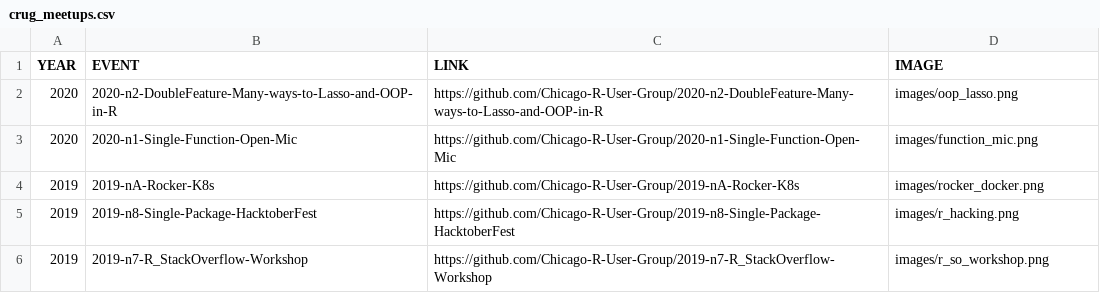
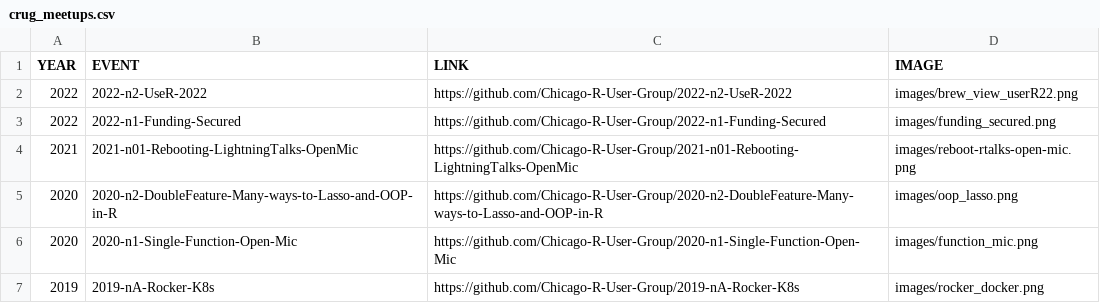
Before and after one commit to Chicago-R-User-Group/Chicago-R-User-Group.github.io, a CSV file: data/crug_meetups.csv, drawn as a sheet; only a part is shown; the shorter side is filled out with more unchanged rows; the diff names each change by its address in the sheet, - before the commit and + after, or states it on an @@ line.

Commit message:
Update home page with latest meetups

```diff
--- a/data/crug_meetups.csv
+++ b/data/crug_meetups.csv
+row 2: 2022 | 2022-n2-UseR-2022 | https://github.com/Chicago-R-User-Group/2022-n2-UseR-2022 | images/brew_view_userR22.png
+row 3: 2022 | 2022-n1-Funding-Secured | https://github.com/Chicago-R-User-Group/2022-n1-Funding-Secured | images/funding_secured.png
+row 4: 2021 | 2021-n01-Rebooting-LightningTalks-OpenMic | https://github.com/Chicago-R-User-Group/2021-n01-Rebooting-LightningTalks-OpenMic | images/reboot-rtalks-open-mic.png
```
Also changed, not shown: 35 other files.
